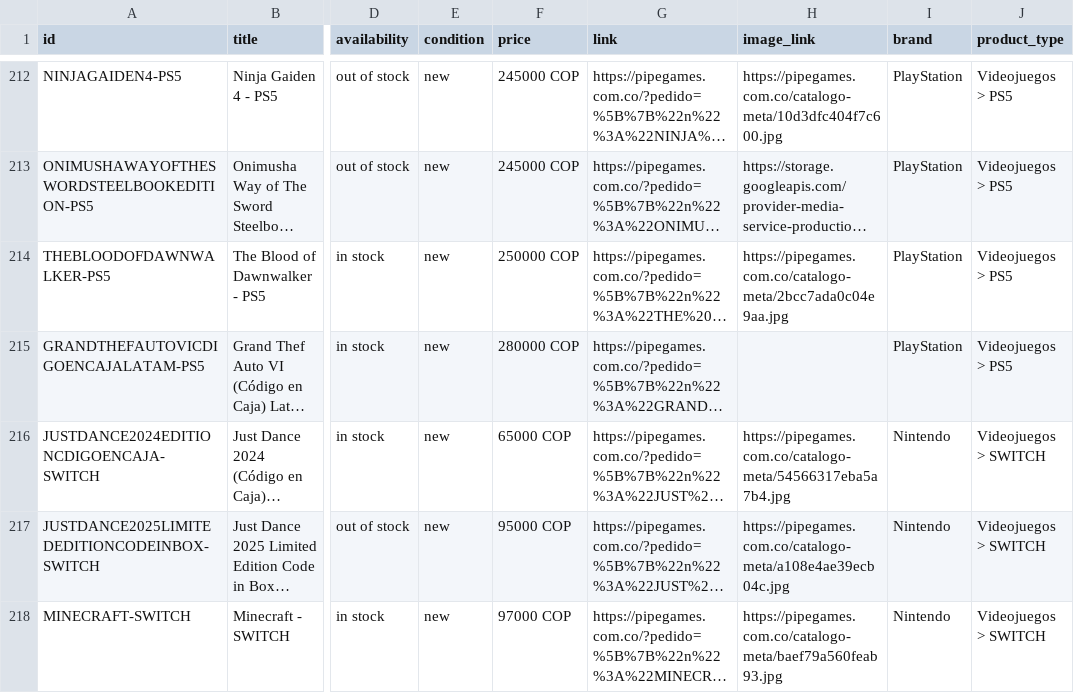
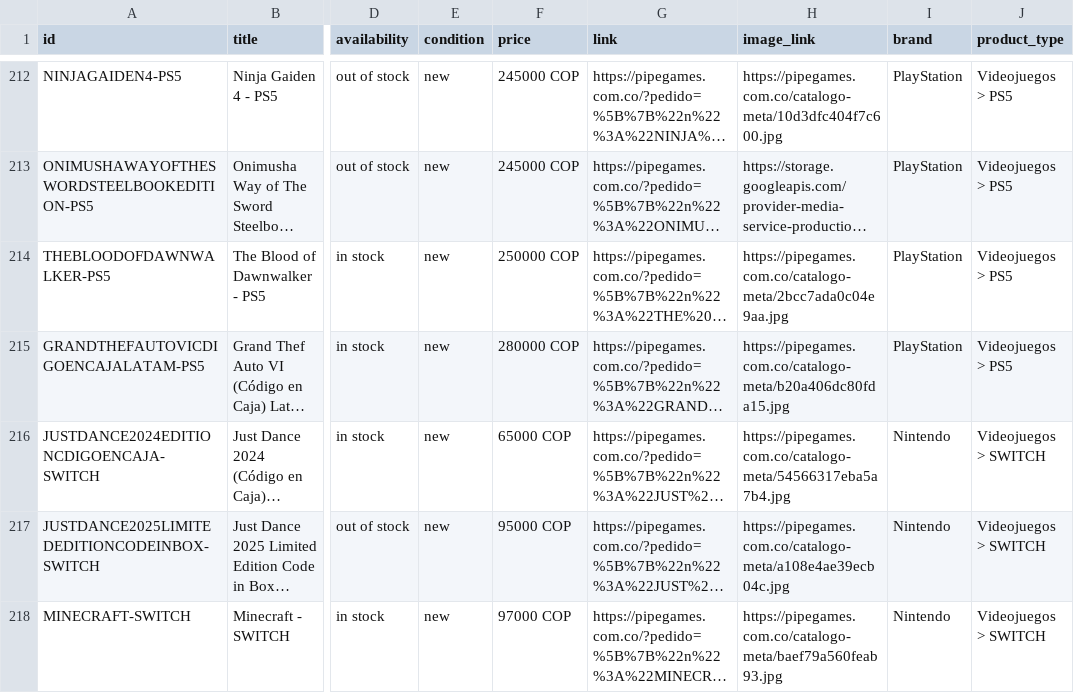
Before and after one commit to pipegamess/Pipe-Games, a CSV file: catalogo-meta.csv, drawn as a sheet; only a part is shown, gaps mark what is left out; long unchanged cells end in …; the diff names each change by its address in the sheet, - before the commit and + after, or states it on an @@ line.

```diff
--- a/catalogo-meta.csv
+++ b/catalogo-meta.csv
-H215 (image_link): (empty)
+H215 (image_link): https://pipegames.com.co/catalogo-meta/b20a406dc80fda15.jpg
```
Also changed, not shown: 1 other file.
